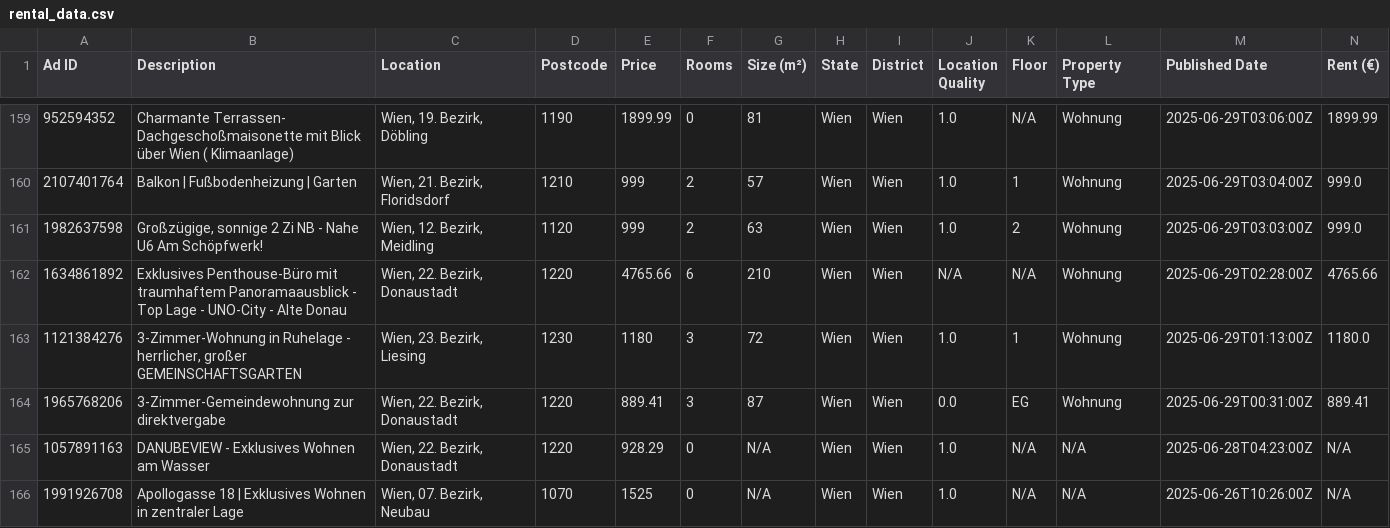
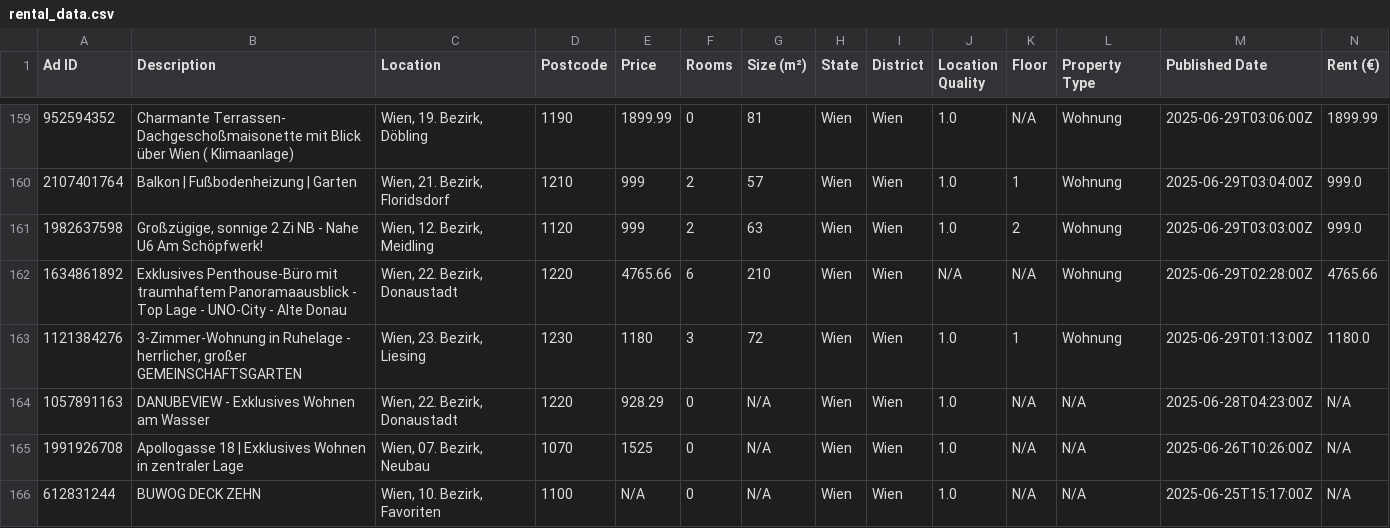
Before and after one commit to nireven/N-renting-in-vienna, a CSV file: listings/rental_data.csv, drawn as a sheet; only a part is shown, gaps mark what is left out; the shorter side is filled out with more unchanged rows; rows hold the shown columns only; the diff names each change by its address in the sheet, - before the commit and + after, or states it on an @@ line.

```diff
--- a/listings/rental_data.csv
+++ b/listings/rental_data.csv
-row 164: 1965768206 | 3-Zimmer-Gemeindewohnung zur direktvergabe | Wien, 22. Bezirk, Donaustadt | 1220 | 889.41 | 3 | 87 | Wien | Wien | 0.0 | EG | Wohnung | 2025-06-29T00:31:00Z | 889.41
```
